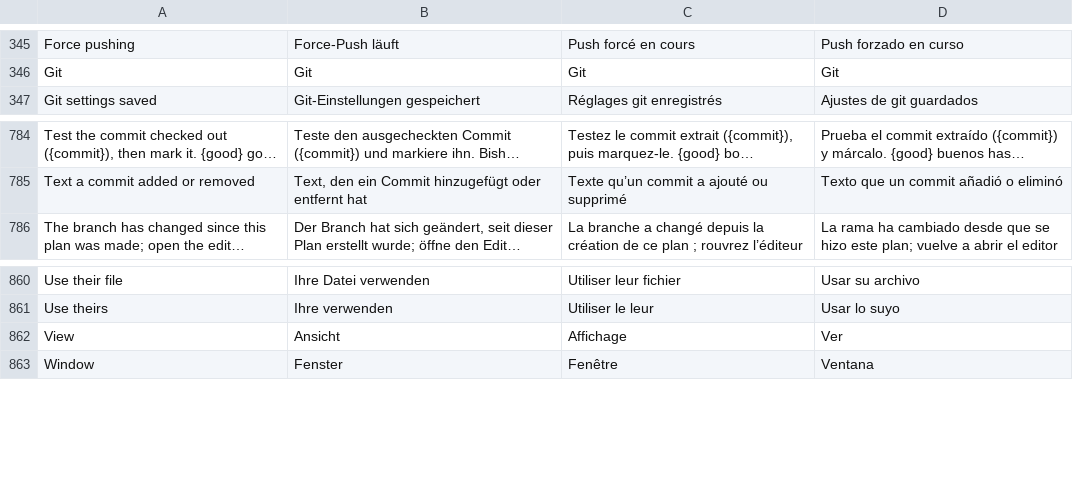
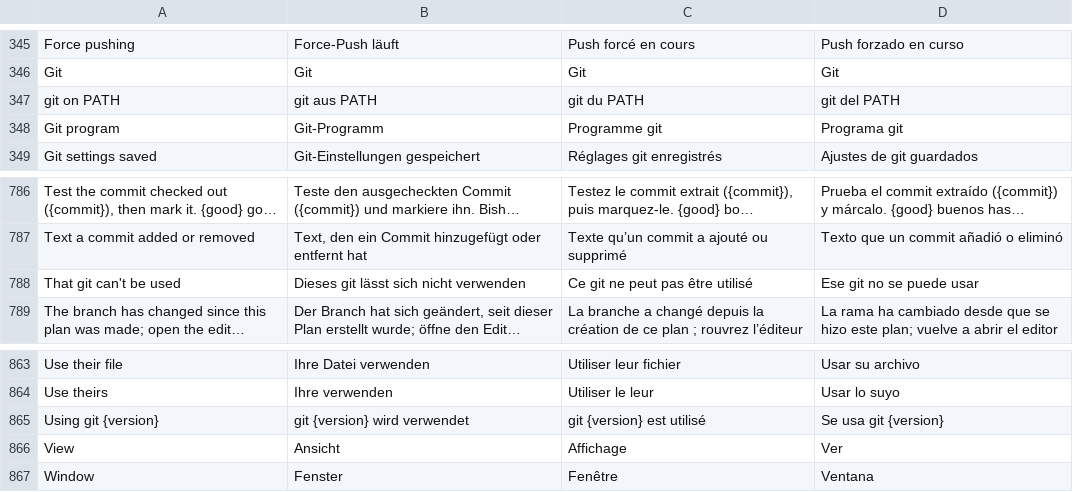
Before and after one commit to Jorgen-VikingGod/GitCraft, a TSV file: crates/gitcraft-ui/src/i18n/translations.tsv, drawn as a sheet; only a part is shown, gaps mark what is left out; long unchanged cells end in …; the diff names each change by its address in the sheet, - before the commit and + after, or states it on an @@ line.

```diff
--- a/crates/gitcraft-ui/src/i18n/translations.tsv
+++ b/crates/gitcraft-ui/src/i18n/translations.tsv
+row 347: git on PATH | git aus PATH | git du PATH | git del PATH
+row 348: Git program | Git-Programm | Programme git | Programa git
+row 788: That git can't be used | Dieses git lässt sich nicht verwenden | Ce git ne peut pas être utilisé | Ese git no se puede usar
+row 865: Using git {version} | git {version} wird verwendet | git {version} est utilisé | Se usa git {version}
```
Also changed, not shown: 6 other files.
